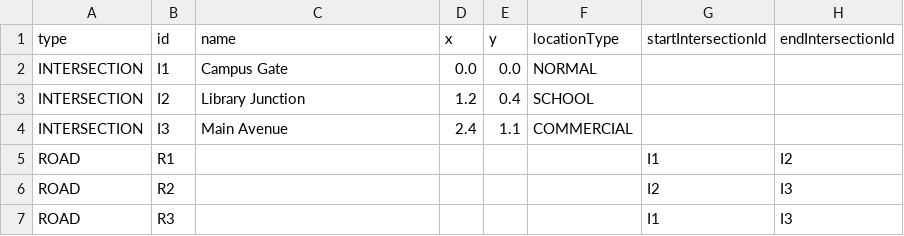
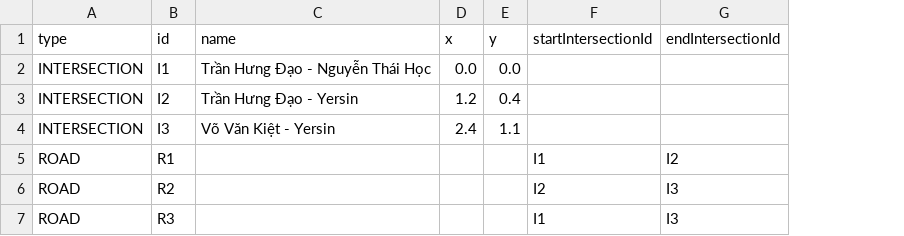
Before and after one commit to binhnguyenag07-ops/Traffic-Event-System, a CSV file: data/sample_map.csv, drawn as a sheet; only a part is shown; the diff names each change by its address in the sheet, - before the commit and + after, or states it on an @@ line.

Commit message:
feat: prepare 2D road network visualization data

```diff
--- a/data/sample_map.csv
+++ b/data/sample_map.csv
-column F (locationType), rows 2-4: NORMAL | SCHOOL | COMMERCIAL
-C2 (name): Campus Gate
+C2 (name): Trần Hưng Đạo - Nguyễn Thái Học
-C3 (name): Library Junction
+C3 (name): Trần Hưng Đạo - Yersin
-C4 (name): Main Avenue
+C4 (name): Võ Văn Kiệt - Yersin
```
Also changed, not shown: 22 other files.
